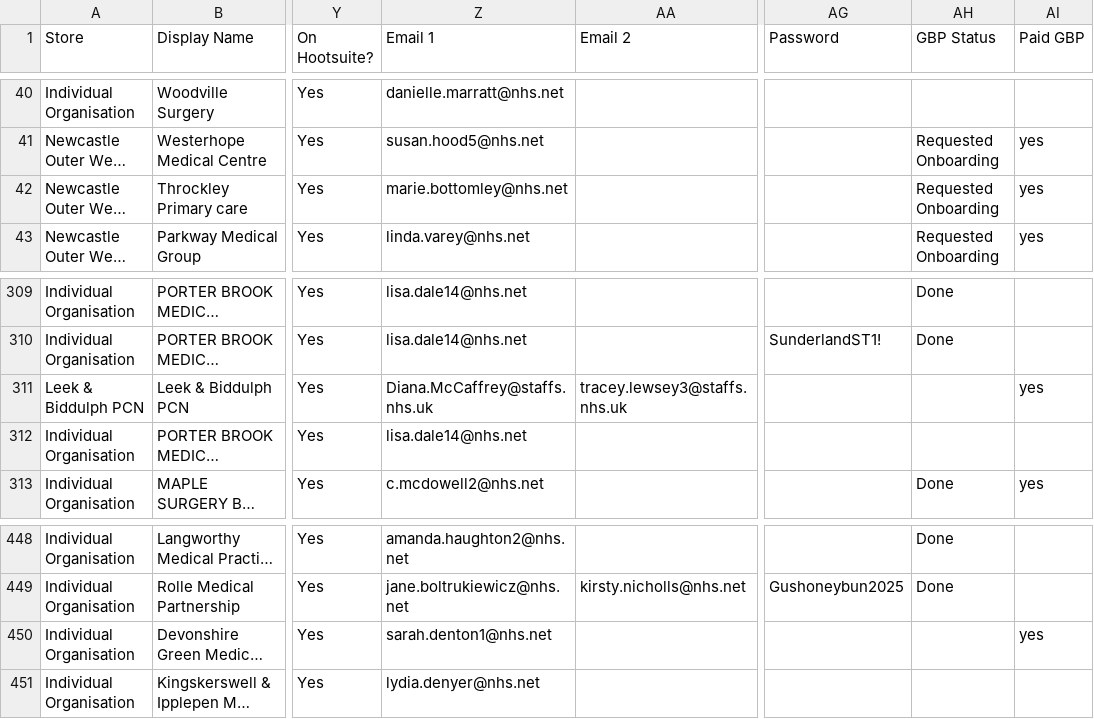
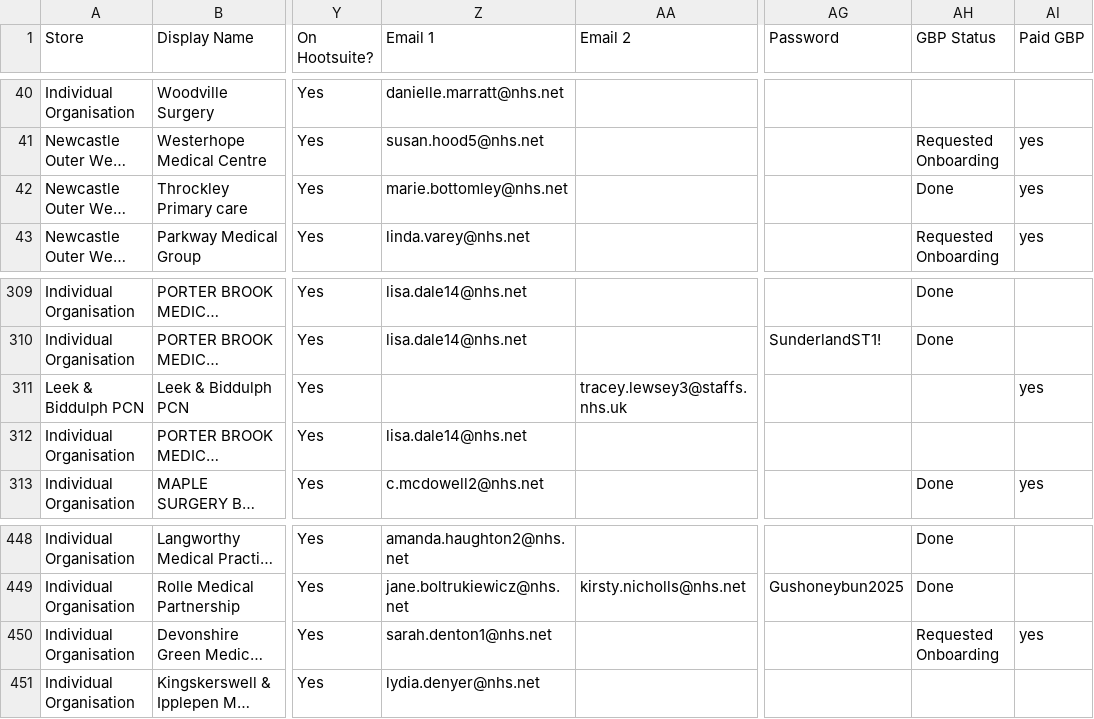
Before and after one commit to JCRedmoorHealth/vercel-mcp-python, a CSV file: Boards data/SMMSMasterList.csv, drawn as a sheet; only a part is shown, gaps mark what is left out; long unchanged cells end in …; the diff covers the shown part only; the diff names each change by its address in the sheet, - before the commit and + after, or states it on an @@ line.

```diff
--- a/Boards data/SMMSMasterList.csv
+++ b/Boards data/SMMSMasterList.csv
-AH42 (GBP Status): Requested Onboarding
+AH42 (GBP Status): Done
-Z311 (Email 1): Diana.McCaffrey@staffs.nhs.uk
+Z311 (Email 1): (empty)
-AH450 (GBP Status): (empty)
+AH450 (GBP Status): Requested Onboarding
```
Also changed, not shown: 16 edited cells elsewhere in this file, Boards data/FollowUpList.csv, Boards data/InvoicesAndCollections.csv, 2 other files.
